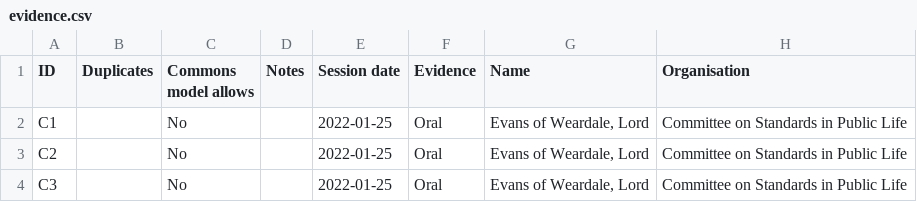
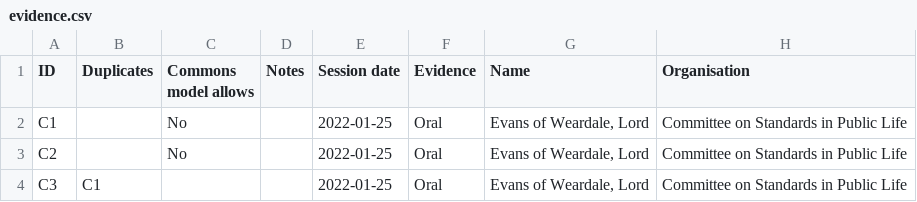
Before and after one commit to fantasticlife/rmfi-evaluation, a CSV file: src/_data/evidence.csv, drawn as a sheet; only a part is shown; the diff names each change by its address in the sheet, - before the commit and + after, or states it on an @@ line.

Commit message:
marked c3 as duplicate of c1

```diff
--- a/src/_data/evidence.csv
+++ b/src/_data/evidence.csv
-B4 (Duplicates): (empty)
+B4 (Duplicates): C1
-C4 (Commons model allows): No
+C4 (Commons model allows): (empty)
```
